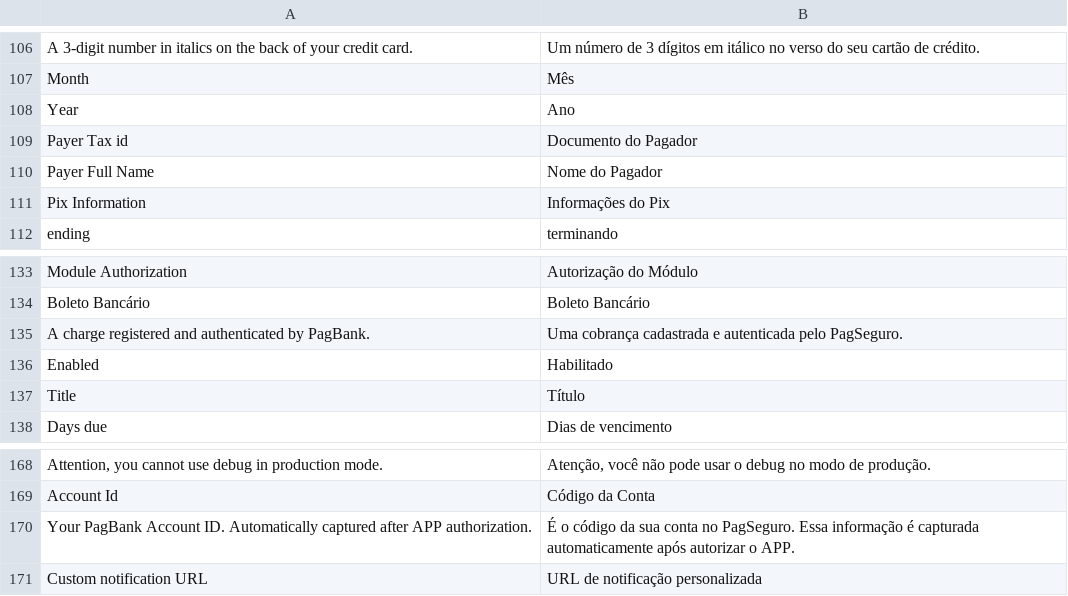
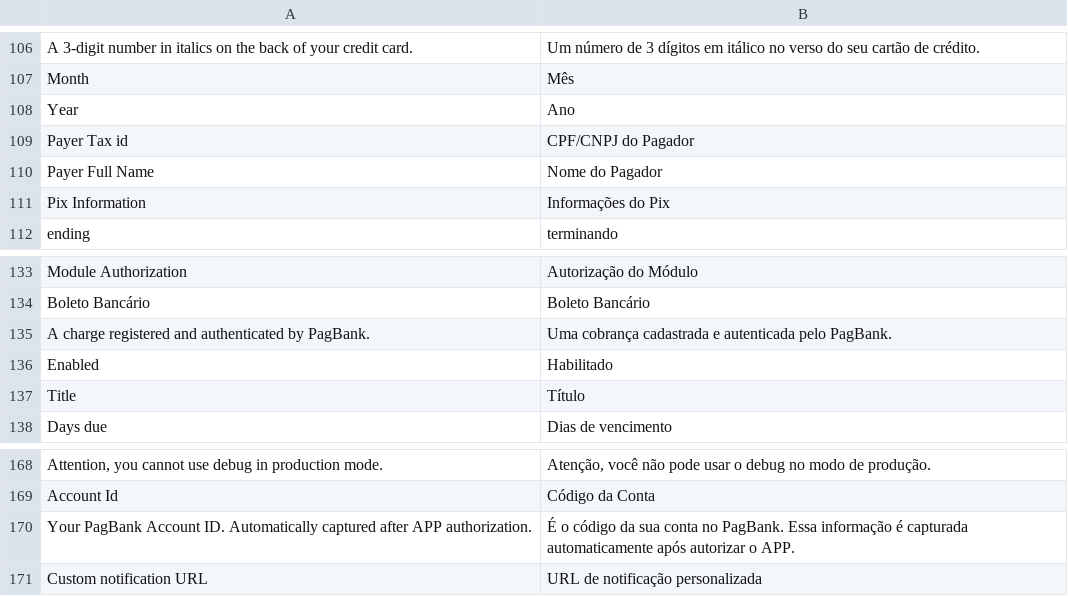
Before and after one commit to pagseguro/payment-magento, a CSV file: i18n/pt_BR.csv, drawn as a sheet; only a part is shown, gaps mark what is left out; the diff covers the shown part only; the diff names each change by its address in the sheet, - before the commit and + after, or states it on an @@ line.

Commit message:
PagBank 😍 Magento - Alteração do nome para PagBank - Melhorias na tradução

```diff
--- a/i18n/pt_BR.csv
+++ b/i18n/pt_BR.csv
-B109: Documento do Pagador
+B109: CPF/CNPJ do Pagador
-B135: …autenticada pelo PagSeguro.
+B135: …autenticada pelo PagBank.
-B170: …conta no PagSeguro. Essa informação…
+B170: …conta no PagBank. Essa informação…
```
Also changed, not shown: 12 edited cells elsewhere in this file, 10 other files.
